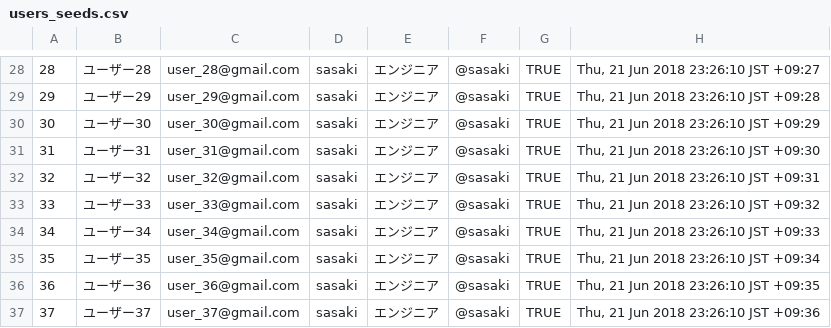
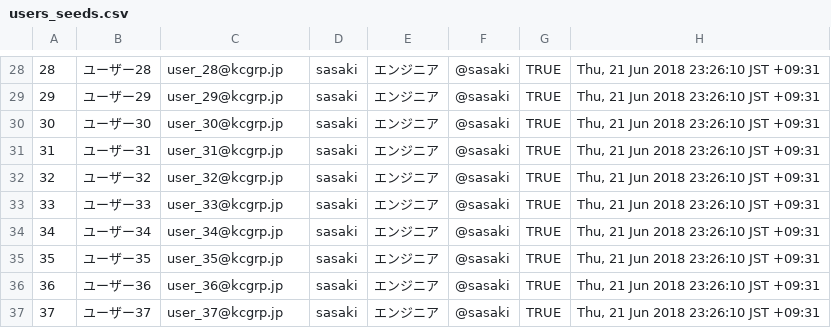
Before and after one commit to katsuharu/sample_app, a CSV file: db/users_seeds.csv, drawn as a sheet; only a part is shown, gaps mark what is left out; the diff covers the shown part only.

```diff
--- a/db/users_seeds.csv
+++ b/db/users_seeds.csv
@@ -28,10 +28,10 @@
-28,ユーザー28,user_28@gmail.com,sasaki,エンジニア,@sasaki,TRUE,"Thu, 21 Jun 2018 23:26:10 JST +09:27"
-29,ユーザー29,user_29@gmail.com,sasaki,エンジニア,@sasaki,TRUE,"Thu, 21 Jun 2018 23:26:10 JST +09:28"
-30,ユーザー30,user_30@gmail.com,sasaki,エンジニア,@sasaki,TRUE,"Thu, 21 Jun 2018 23:26:10 JST +09:29"
-31,ユーザー31,user_31@gmail.com,sasaki,エンジニア,@sasaki,TRUE,"Thu, 21 Jun 2018 23:26:10 JST +09:30"
-32,ユーザー32,user_32@gmail.com,sasaki,エンジニア,@sasaki,TRUE,"Thu, 21 Jun 2018 23:26:10 JST +09:31"
-33,ユーザー33,user_33@gmail.com,sasaki,エンジニア,@sasaki,TRUE,"Thu, 21 Jun 2018 23:26:10 JST +09:32"
-34,ユーザー34,user_34@gmail.com,sasaki,エンジニア,@sasaki,TRUE,"Thu, 21 Jun 2018 23:26:10 JST +09:33"
-35,ユーザー35,user_35@gmail.com,sasaki,エンジニア,@sasaki,TRUE,"Thu, 21 Jun 2018 23:26:10 JST +09:34"
-36,ユーザー36,user_36@gmail.com,sasaki,エンジニア,@sasaki,TRUE,"Thu, 21 Jun 2018 23:26:10 JST +09:35"
-37,ユーザー37,user_37@gmail.com,sasaki,エンジニア,@sasaki,TRUE,"Thu, 21 Jun 2018 23:26:10 JST +09:36"
+28,ユーザー28,user_28@kcgrp.jp,sasaki,エンジニア,@sasaki,TRUE,"Thu, 21 Jun 2018 23:26:10 JST +09:31"
+29,ユーザー29,user_29@kcgrp.jp,sasaki,エンジニア,@sasaki,TRUE,"Thu, 21 Jun 2018 23:26:10 JST +09:31"
+30,ユーザー30,user_30@kcgrp.jp,sasaki,エンジニア,@sasaki,TRUE,"Thu, 21 Jun 2018 23:26:10 JST +09:31"
+31,ユーザー31,user_31@kcgrp.jp,sasaki,エンジニア,@sasaki,TRUE,"Thu, 21 Jun 2018 23:26:10 JST +09:31"
+32,ユーザー32,user_32@kcgrp.jp,sasaki,エンジニア,@sasaki,TRUE,"Thu, 21 Jun 2018 23:26:10 JST +09:31"
+33,ユーザー33,user_33@kcgrp.jp,sasaki,エンジニア,@sasaki,TRUE,"Thu, 21 Jun 2018 23:26:10 JST +09:31"
+34,ユーザー34,user_34@kcgrp.jp,sasaki,エンジニア,@sasaki,TRUE,"Thu, 21 Jun 2018 23:26:10 JST +09:31"
+35,ユーザー35,user_35@kcgrp.jp,sasaki,エンジニア,@sasaki,TRUE,"Thu, 21 Jun 2018 23:26:10 JST +09:31"
+36,ユーザー36,user_36@kcgrp.jp,sasaki,エンジニア,@sasaki,TRUE,"Thu, 21 Jun 2018 23:26:10 JST +09:31"
+37,ユーザー37,user_37@kcgrp.jp,sasaki,エンジニア,@sasaki,TRUE,"Thu, 21 Jun 2018 23:26:10 JST +09:31"
```
Also changed, not shown: 63 edited cells elsewhere in this file.
